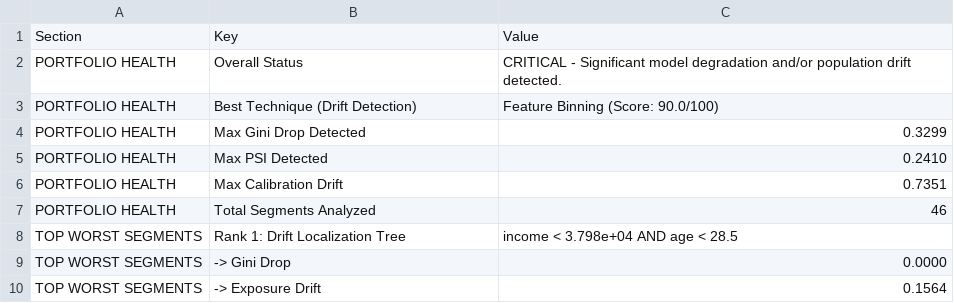
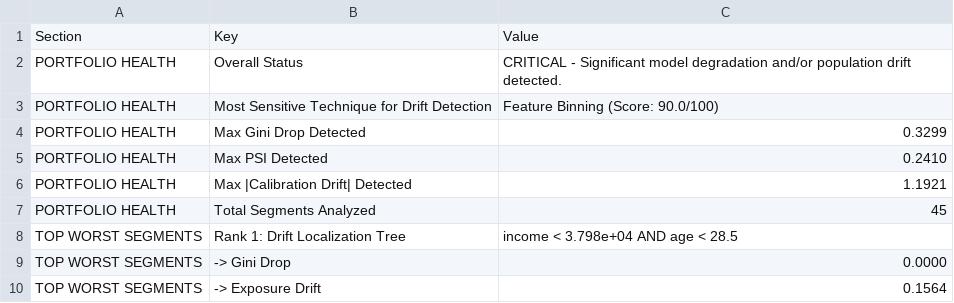
Before and after one commit to shravaniim/Auto-Segmentation-for-Root-Cause-Analysis, a CSV file: outputs/executive_summary.csv, drawn as a sheet; only a part is shown; the diff covers the shown part only.

```diff
--- a/outputs/executive_summary.csv
+++ b/outputs/executive_summary.csv
@@ -2,7 +2,7 @@ Section,Key,Value
 PORTFOLIO HEALTH,Overall Status,CRITICAL - Significant model degradation and/or population drift detected.
-PORTFOLIO HEALTH,Best Technique (Drift Detection),Feature Binning (Score: 90.0/100)
+PORTFOLIO HEALTH,Most Sensitive Technique for Drift Detection,Feature Binning (Score: 90.0/100)
 PORTFOLIO HEALTH,Max Gini Drop Detected,0.3299
 PORTFOLIO HEALTH,Max PSI Detected,0.2410
-PORTFOLIO HEALTH,Max Calibration Drift,0.7351
-PORTFOLIO HEALTH,Total Segments Analyzed,46
+PORTFOLIO HEALTH,Max |Calibration Drift| Detected,1.1921
+PORTFOLIO HEALTH,Total Segments Analyzed,45
 TOP WORST SEGMENTS,Rank 1: Drift Localization Tree,income < 3.798e+04 AND age < 28.5
```
Also changed, not shown: 7 edited cells elsewhere in this file, outputs/all_techniques_segments_output.csv, outputs/cross_technique_executive_summary.csv, 11 other files.
